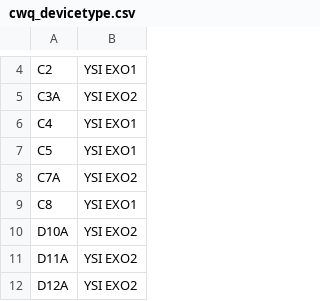
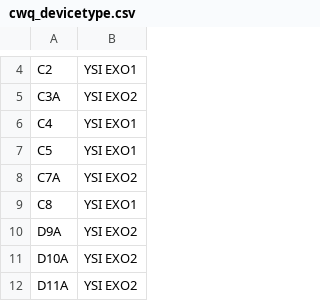
Before and after one commit to emp-dwr/emp-website, a CSV file: admin/figures-tables/cwq/cwq_devicetype.csv, drawn as a sheet; only a part is shown, gaps mark what is left out; the shorter side is filled out with more unchanged rows; the diff names each change by its address in the sheet, - before the commit and + after, or states it on an @@ line.

```diff
--- a/admin/figures-tables/cwq/cwq_devicetype.csv
+++ b/admin/figures-tables/cwq/cwq_devicetype.csv
+row 10: D9A | YSI EXO2
```
Also changed, not shown: admin/figures-tables/admin/region_table.csv, 16 other files.
